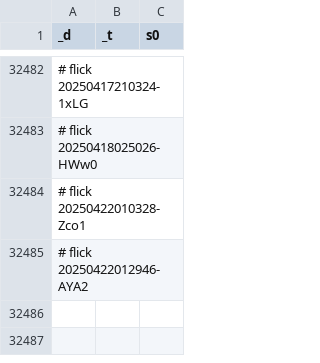
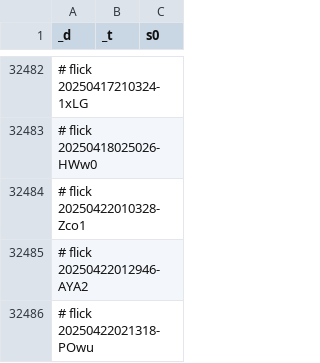
Before and after one commit to abikesa/genealogy, a CSV file: kitabo/ensi/ukubona/donorcase/test2/assets/csv/don_esrd_s0_overall.csv, drawn as a sheet; only a part is shown, gaps mark what is left out; the diff names each change by its address in the sheet, - before the commit and + after, or states it on an @@ line.

Commit message:
kitabo/ensi/ukubona/donorcase/test2/assets/csv/don_esrd_s0_overall.csv

```diff
--- a/kitabo/ensi/ukubona/donorcase/test2/assets/csv/don_esrd_s0_overall.csv
+++ b/kitabo/ensi/ukubona/donorcase/test2/assets/csv/don_esrd_s0_overall.csv
+row 32486: # flick 20250422021318-POwu
```
